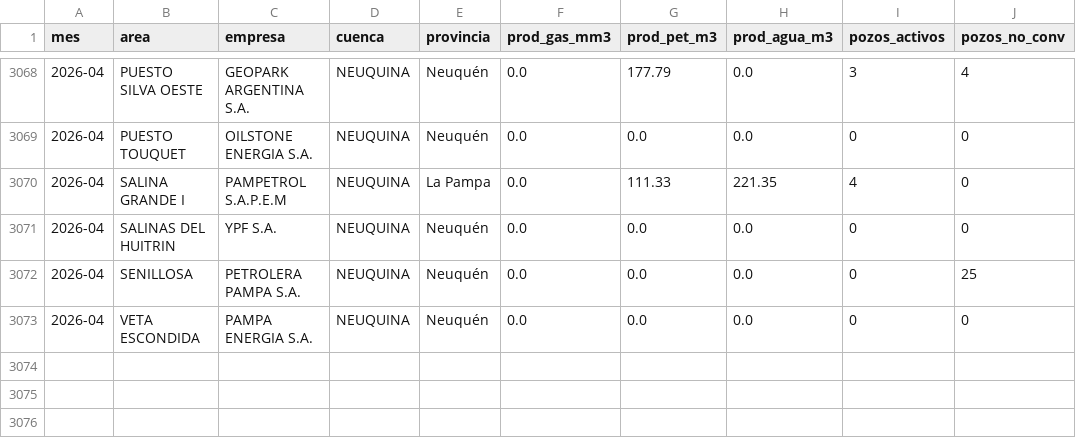
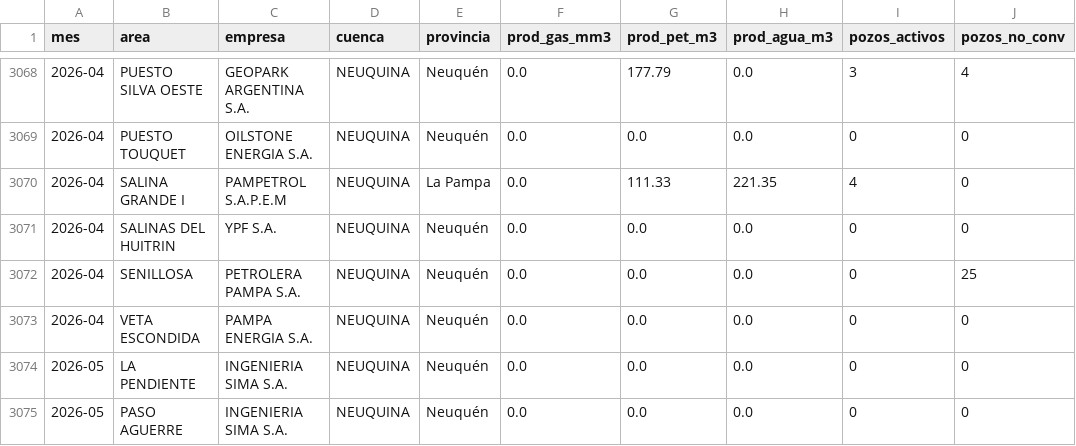
Before and after one commit to mpodeley/estado-del-sistema, a CSV file: public/data/produccion_neuquina.csv, drawn as a sheet; only a part is shown, gaps mark what is left out.

```diff
--- a/public/data/produccion_neuquina.csv
+++ b/public/data/produccion_neuquina.csv
@@ -3073 +3073,3 @@
 2026-04,VETA ESCONDIDA,PAMPA ENERGIA S.A.,NEUQUINA,Neuquén,0.0,0.0,0.0,0,0
+2026-05,LA PENDIENTE,INGENIERIA SIMA S.A.,NEUQUINA,Neuquén,0.0,0.0,0.0,0,0
+2026-05,PASO AGUERRE,INGENIERIA SIMA S.A.,NEUQUINA,Neuquén,0.0,0.0,0.0,0,0
```
Also changed, not shown: public/data/etgs.csv, 19 other files.
